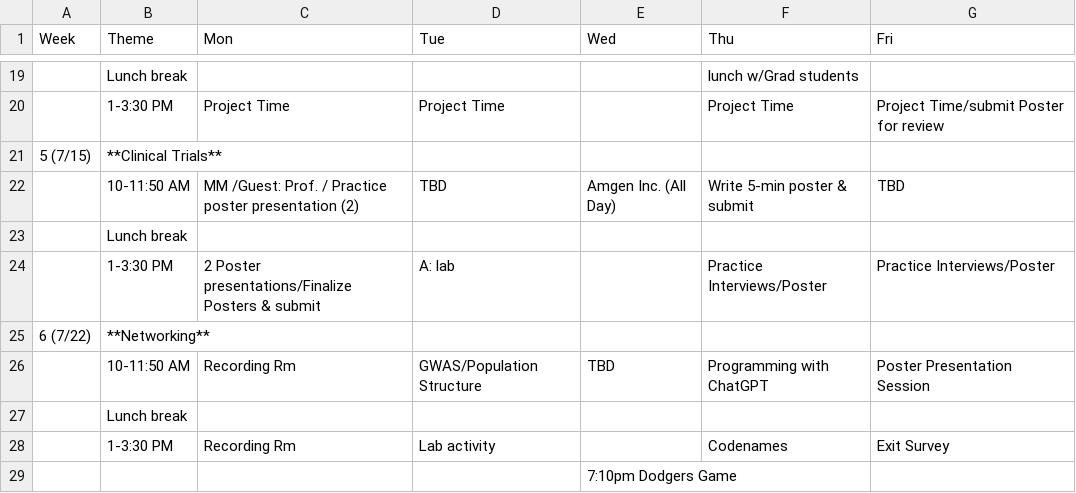
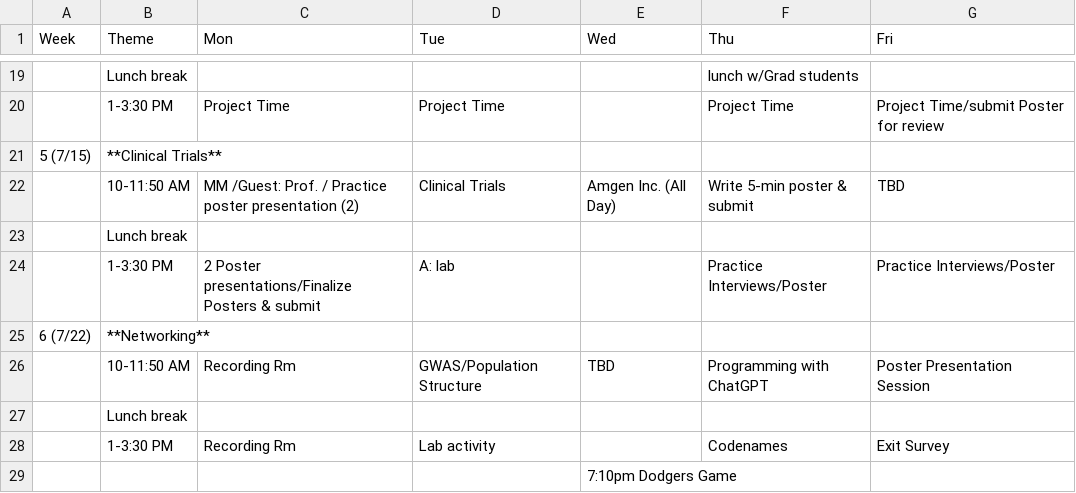
Before and after one commit to USCbiostats/LAsBEST, a CSV file: curriculum.csv, drawn as a sheet; only a part is shown, gaps mark what is left out.

Commit message:
update curriculum

```diff
--- a/curriculum.csv
+++ b/curriculum.csv
@@ -21,3 +21,3 @@
 5 (7/15),**Clinical Trials**,,,,,
-,10-11:50 AM,MM /Guest: Prof. / Practice poster presentation (2),TBD,Amgen Inc. (All Day),Write 5-min poster & submit ,TBD
+,10-11:50 AM,MM /Guest: Prof. / Practice poster presentation (2),Clinical Trials,Amgen Inc. (All Day),Write 5-min poster & submit ,TBD
 ,Lunch break,,,,,
```
